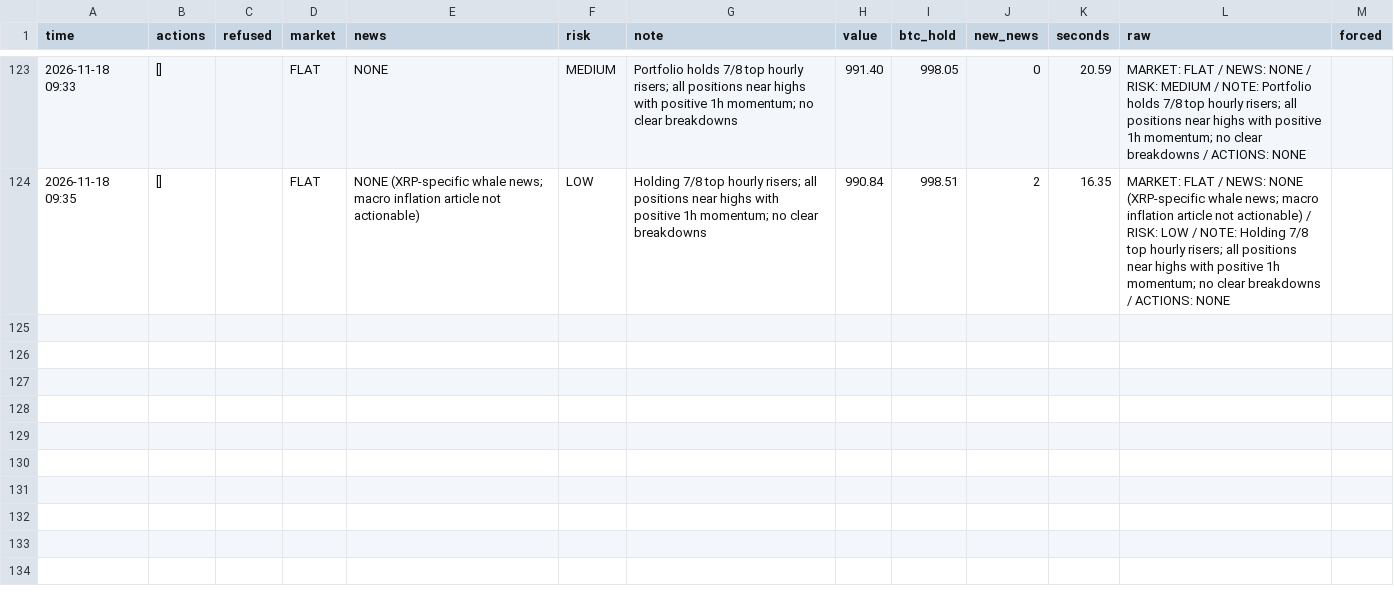
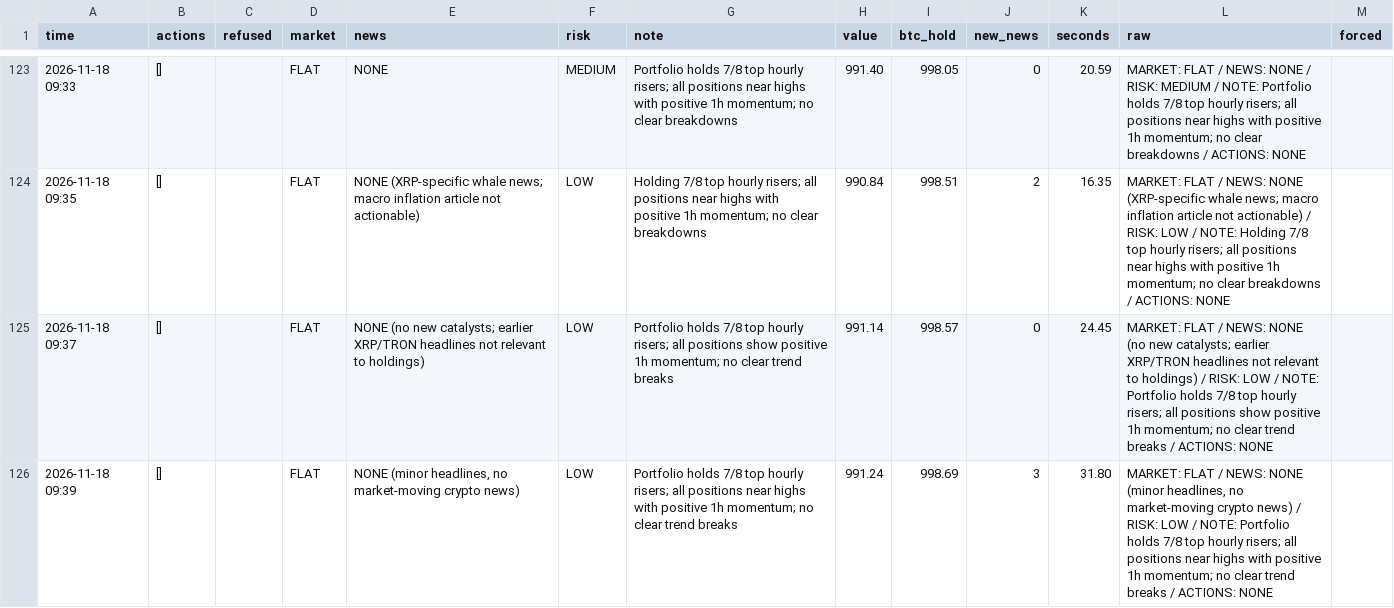
Before and after one commit to osofat100-cmyk/Machine-, a CSV file: crypto/answers_1m_every2_v3_ultra.csv, drawn as a sheet; only a part is shown, gaps mark what is left out; the diff names each change by its address in the sheet, - before the commit and + after, or states it on an @@ line.

```diff
--- a/crypto/answers_1m_every2_v3_ultra.csv
+++ b/crypto/answers_1m_every2_v3_ultra.csv
+row 125: 2026-11-18 09:37 | [] |  | FLAT | NONE (no new catalysts; earlier XRP/TRON headlines not relevant to holdings) | LOW | Portfolio holds 7/8 top hourly risers; all positions show positive 1h momentum; no clear trend breaks | 991.14 | 998.57 | 0 | 24.45 | MARKET: FLAT / NEWS: NONE (no new catalysts; earlier XRP/TRON headlines not relevant to holdings) / RISK: LOW / NOTE: Portfolio holds 7/8 top hourly risers; all positions show positive 1h momentum; no clear trend breaks / ACTIONS: NONE
+row 126: 2026-11-18 09:39 | [] |  | FLAT | NONE (minor headlines, no market-moving crypto news) | LOW | Portfolio holds 7/8 top hourly risers; all positions near highs with positive 1h momentum; no clear trend breaks | 991.24 | 998.69 | 3 | 31.80 | MARKET: FLAT / NEWS: NONE (minor headlines, no market-moving crypto news) / RISK: LOW / NOTE: Portfolio holds 7/8 top hourly risers; all positions near highs with positive 1h momentum; no clear trend breaks / ACTIONS: NONE
```
Also changed, not shown: crypto/answers_1m_every60_v3_ultrafast.csv, crypto/answers_1m_v3_ultrafast.csv, 16 other files.
